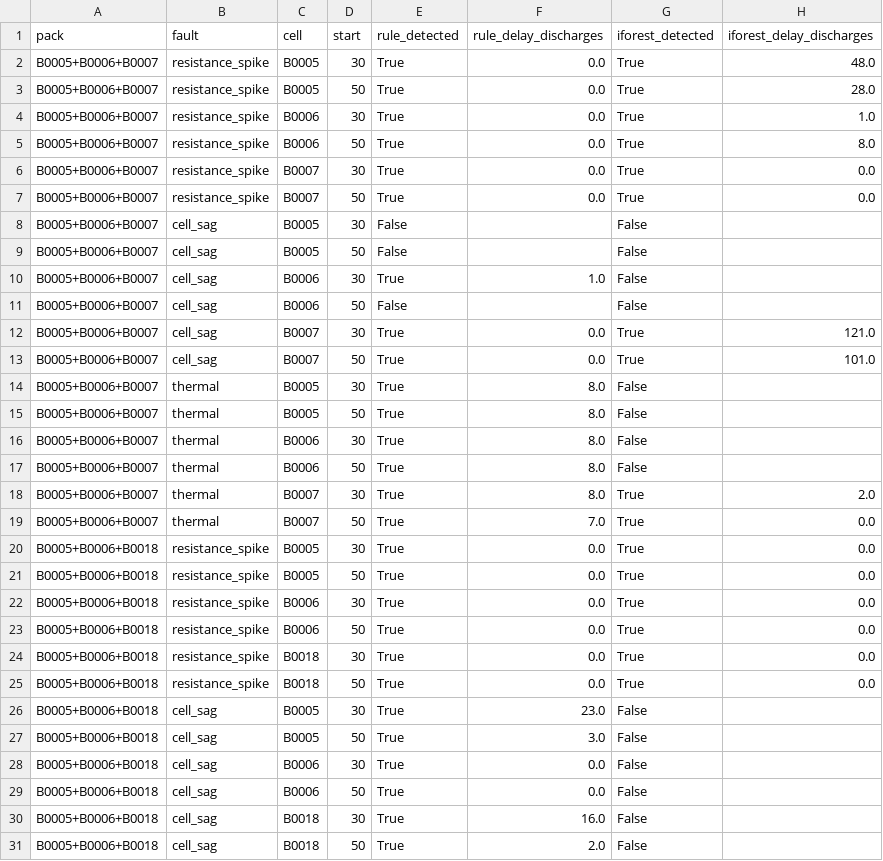
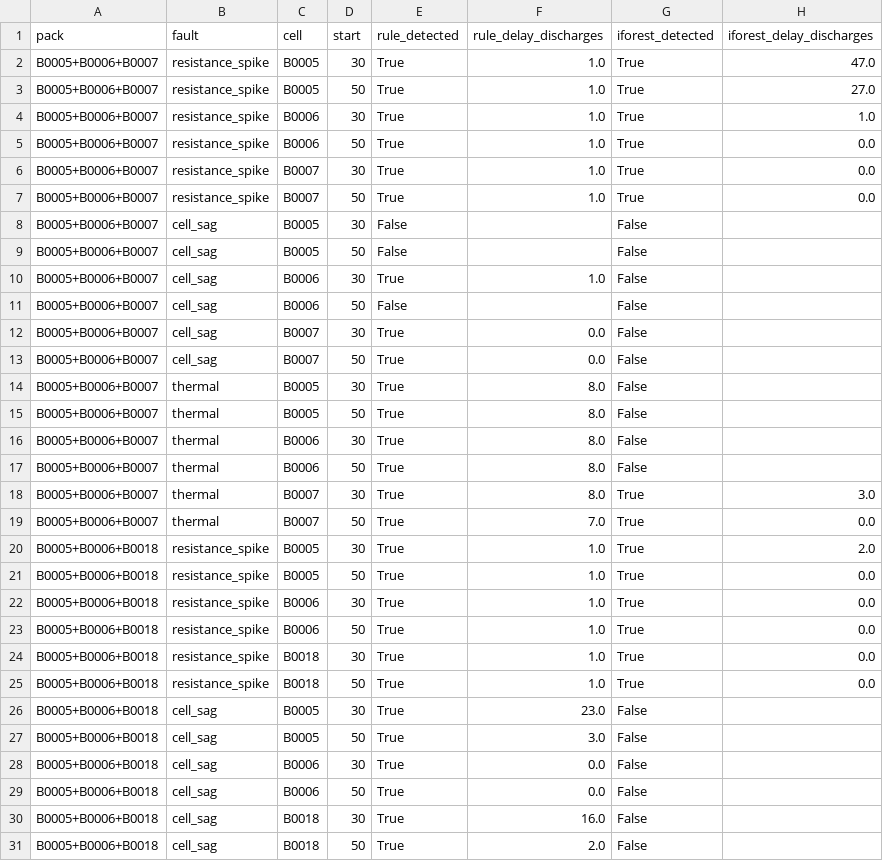
Before and after one commit to atul-upadhyay-7/SGE, a CSV file: data/processed/pack_fault_detection.csv, drawn as a sheet; only a part is shown; the diff covers the shown part only.

Commit message:
Pack monitor: real DC resistance, same-instant voltage, outlier smoothing, per-code evaluation

```diff
--- a/data/processed/pack_fault_detection.csv
+++ b/data/processed/pack_fault_detection.csv
@@ -1,8 +1,8 @@
 pack,fault,cell,start,rule_detected,rule_delay_discharges,iforest_detected,iforest_delay_discharges
-B0005+B0006+B0007,resistance_spike,B0005,30,True,0.0,True,48.0
-B0005+B0006+B0007,resistance_spike,B0005,50,True,0.0,True,28.0
-B0005+B0006+B0007,resistance_spike,B0006,30,True,0.0,True,1.0
-B0005+B0006+B0007,resistance_spike,B0006,50,True,0.0,True,8.0
-B0005+B0006+B0007,resistance_spike,B0007,30,True,0.0,True,0.0
-B0005+B0006+B0007,resistance_spike,B0007,50,True,0.0,True,0.0
+B0005+B0006+B0007,resistance_spike,B0005,30,True,1.0,True,47.0
+B0005+B0006+B0007,resistance_spike,B0005,50,True,1.0,True,27.0
+B0005+B0006+B0007,resistance_spike,B0006,30,True,1.0,True,1.0
+B0005+B0006+B0007,resistance_spike,B0006,50,True,1.0,True,0.0
+B0005+B0006+B0007,resistance_spike,B0007,30,True,1.0,True,0.0
+B0005+B0006+B0007,resistance_spike,B0007,50,True,1.0,True,0.0
 B0005+B0006+B0007,cell_sag,B0005,30,False,,False,
@@ -11,4 +11,4 @@ B0005+B0006+B0007,cell_sag,B0006,30,True,1.0,False,
 B0005+B0006+B0007,cell_sag,B0006,50,False,,False,
-B0005+B0006+B0007,cell_sag,B0007,30,True,0.0,True,121.0
-B0005+B0006+B0007,cell_sag,B0007,50,True,0.0,True,101.0
+B0005+B0006+B0007,cell_sag,B0007,30,True,0.0,False,
+B0005+B0006+B0007,cell_sag,B0007,50,True,0.0,False,
 B0005+B0006+B0007,thermal,B0005,30,True,8.0,False,
@@ -17,10 +17,10 @@ B0005+B0006+B0007,thermal,B0006,30,True,8.0,False,
 B0005+B0006+B0007,thermal,B0006,50,True,8.0,False,
-B0005+B0006+B0007,thermal,B0007,30,True,8.0,True,2.0
+B0005+B0006+B0007,thermal,B0007,30,True,8.0,True,3.0
 B0005+B0006+B0007,thermal,B0007,50,True,7.0,True,0.0
-B0005+B0006+B0018,resistance_spike,B0005,30,True,0.0,True,0.0
-B0005+B0006+B0018,resistance_spike,B0005,50,True,0.0,True,0.0
-B0005+B0006+B0018,resistance_spike,B0006,30,True,0.0,True,0.0
-B0005+B0006+B0018,resistance_spike,B0006,50,True,0.0,True,0.0
-B0005+B0006+B0018,resistance_spike,B0018,30,True,0.0,True,0.0
-B0005+B0006+B0018,resistance_spike,B0018,50,True,0.0,True,0.0
+B0005+B0006+B0018,resistance_spike,B0005,30,True,1.0,True,2.0
+B0005+B0006+B0018,resistance_spike,B0005,50,True,1.0,True,0.0
+B0005+B0006+B0018,resistance_spike,B0006,30,True,1.0,True,0.0
+B0005+B0006+B0018,resistance_spike,B0006,50,True,1.0,True,0.0
+B0005+B0006+B0018,resistance_spike,B0018,30,True,1.0,True,0.0
+B0005+B0006+B0018,resistance_spike,B0018,50,True,1.0,True,0.0
 B0005+B0006+B0018,cell_sag,B0005,30,True,23.0,False,
```
Also changed, not shown: 31 edited cells elsewhere in this file, 10 other files.
